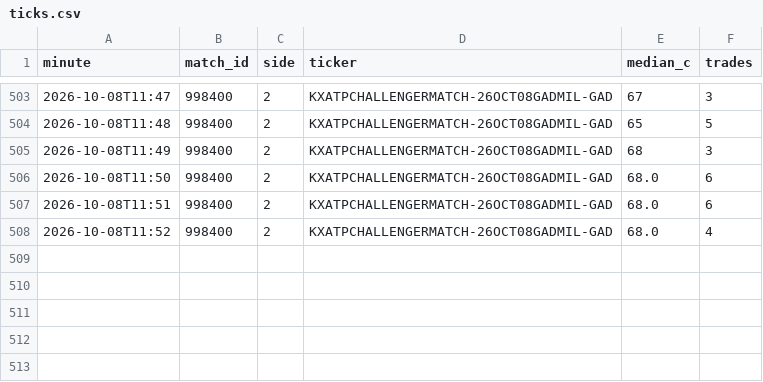
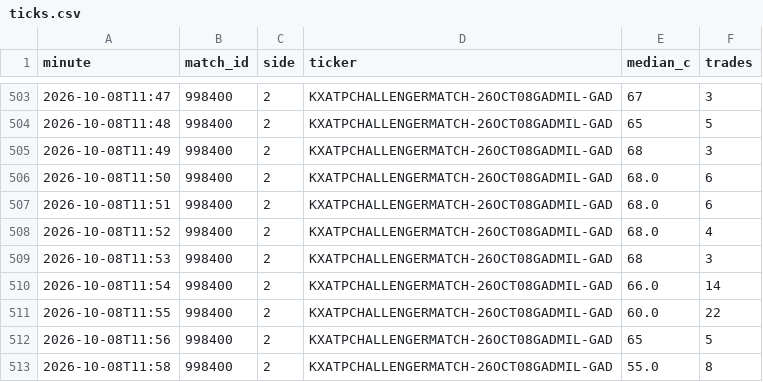
Before and after one commit to Teemotaij/KalshiWatch, a CSV file: ticks.csv, drawn as a sheet; only a part is shown, gaps mark what is left out; the diff names each change by its address in the sheet, - before the commit and + after, or states it on an @@ line.

```diff
--- a/ticks.csv
+++ b/ticks.csv
+row 509: 2026-10-08T11:53 | 998400 | 2 | KXATPCHALLENGERMATCH-26OCT08GADMIL-GAD | 68 | 3
+row 510: 2026-10-08T11:54 | 998400 | 2 | KXATPCHALLENGERMATCH-26OCT08GADMIL-GAD | 66.0 | 14
+row 511: 2026-10-08T11:55 | 998400 | 2 | KXATPCHALLENGERMATCH-26OCT08GADMIL-GAD | 60.0 | 22
+row 512: 2026-10-08T11:56 | 998400 | 2 | KXATPCHALLENGERMATCH-26OCT08GADMIL-GAD | 65 | 5
+row 513: 2026-10-08T11:58 | 998400 | 2 | KXATPCHALLENGERMATCH-26OCT08GADMIL-GAD | 55.0 | 8
```
Also changed, not shown: 1 other file.
